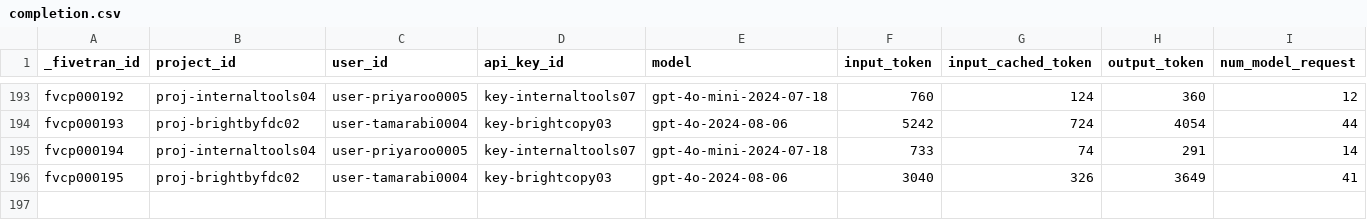
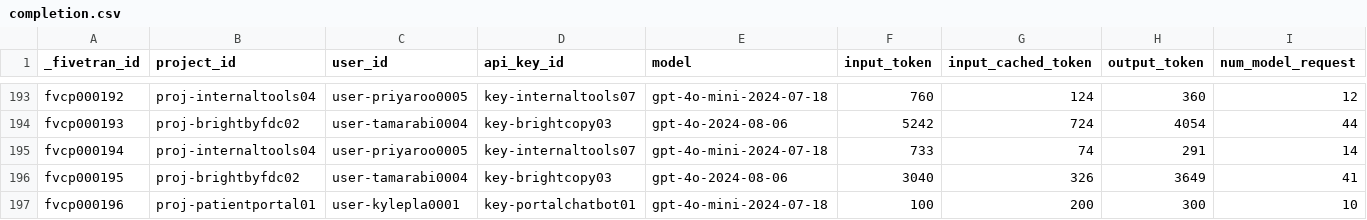
Before and after one commit to fivetran/dbt_openai, a CSV file: integration_tests/seeds/completion.csv, drawn as a sheet; only a part is shown, gaps mark what is left out; rows hold the shown columns only; the diff names each change by its address in the sheet, - before the commit and + after, or states it on an @@ line.

```diff
--- a/integration_tests/seeds/completion.csv
+++ b/integration_tests/seeds/completion.csv
+row 197: fvcp000196 | proj-patientportal01 | user-kylepla0001 | key-portalchatbot01 | gpt-4o-mini-2024-07-18 | 100 | 200 | 300 | 10
```
Also changed, not shown: integration_tests/seeds/cost.csv, 11 other files.
